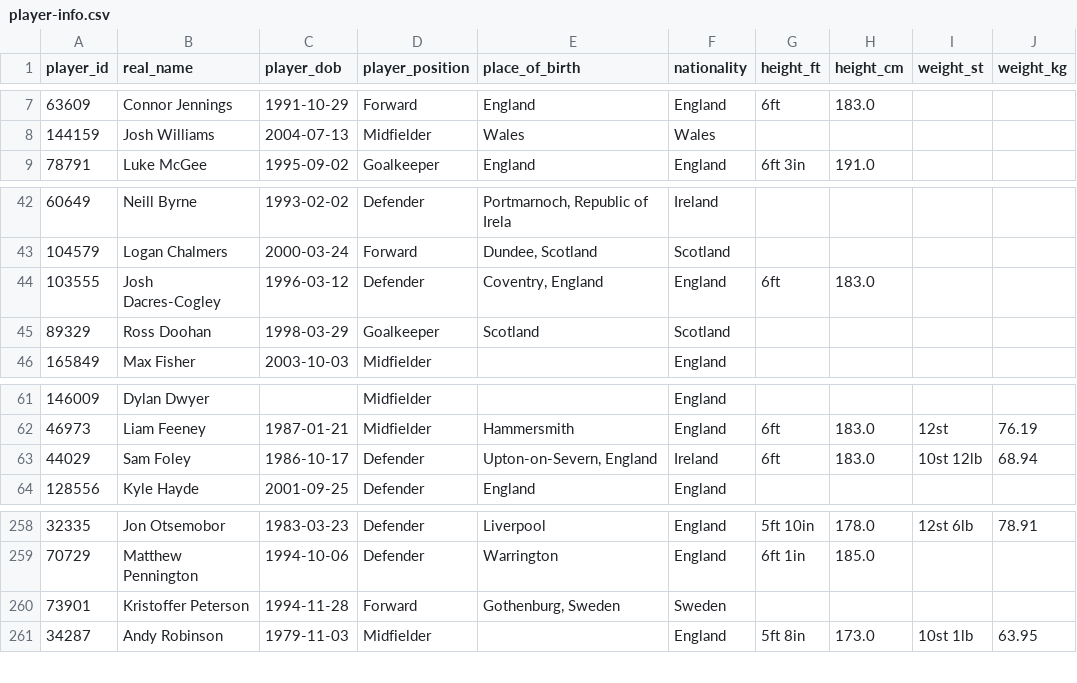
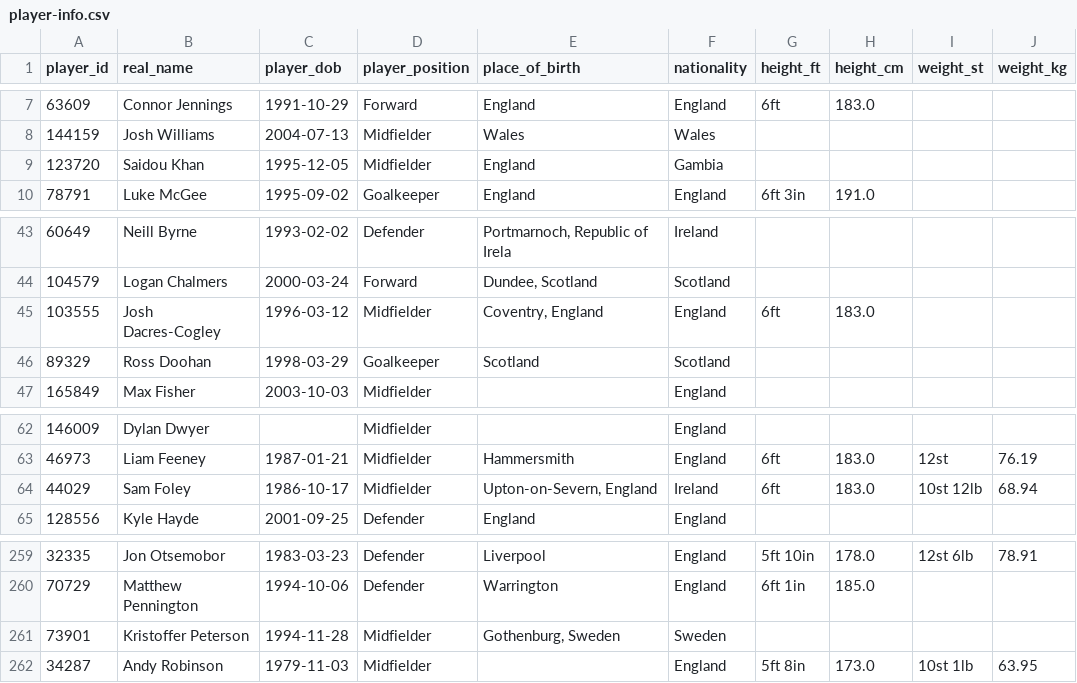
Before and after one commit to petebrown/scrape-player-info, a CSV file: data/player-info.csv, drawn as a sheet; only a part is shown, gaps mark what is left out.

```diff
--- a/data/player-info.csv
+++ b/data/player-info.csv
@@ -8,2 +8,3 @@ player_id,real_name,player_dob,player_position,place_of_birth,nationality,height
 144159,Josh Williams,2004-07-13,Midfielder,Wales,Wales,,,,
+123720,Saidou Khan,1995-12-05,Midfielder,England,Gambia,,,,
 78791,Luke McGee,1995-09-02,Goalkeeper,England,England,6ft 3in,191.0,,
@@ -43,3 +44,3 @@ player_id,real_name,player_dob,player_position,place_of_birth,nationality,height
 104579,Logan Chalmers,2000-03-24,Forward,"Dundee, Scotland",Scotland,,,,
-103555,Josh Dacres-Cogley,1996-03-12,Defender,"Coventry, England",England,6ft,183.0,,
+103555,Josh Dacres-Cogley,1996-03-12,Midfielder,"Coventry, England",England,6ft,183.0,,
 89329,Ross Doohan,1998-03-29,Goalkeeper,Scotland,Scotland,,,,
@@ -62,3 +63,3 @@ player_id,real_name,player_dob,player_position,place_of_birth,nationality,height
 46973,Liam Feeney,1987-01-21,Midfielder,Hammersmith,England,6ft,183.0,12st,76.19
-44029,Sam Foley,1986-10-17,Defender,"Upton-on-Severn, England",Ireland,6ft,183.0,10st 12lb,68.94
+44029,Sam Foley,1986-10-17,Midfielder,"Upton-on-Severn, England",Ireland,6ft,183.0,10st 12lb,68.94
 128556,Kyle Hayde,2001-09-25,Defender,England,England,,,,
@@ -259,3 +260,3 @@ player_id,real_name,player_dob,player_position,place_of_birth,nationality,height
 70729,Matthew Pennington,1994-10-06,Defender,Warrington,England,6ft 1in,185.0,,
-73901,Kristoffer Peterson,1994-11-28,Forward,"Gothenburg, Sweden",Sweden,,,,
+73901,Kristoffer Peterson,1994-11-28,Midfielder,"Gothenburg, Sweden",Sweden,,,,
 34287,Andy Robinson,1979-11-03,Midfielder,,England,5ft 8in,173.0,10st 1lb,63.95
```
